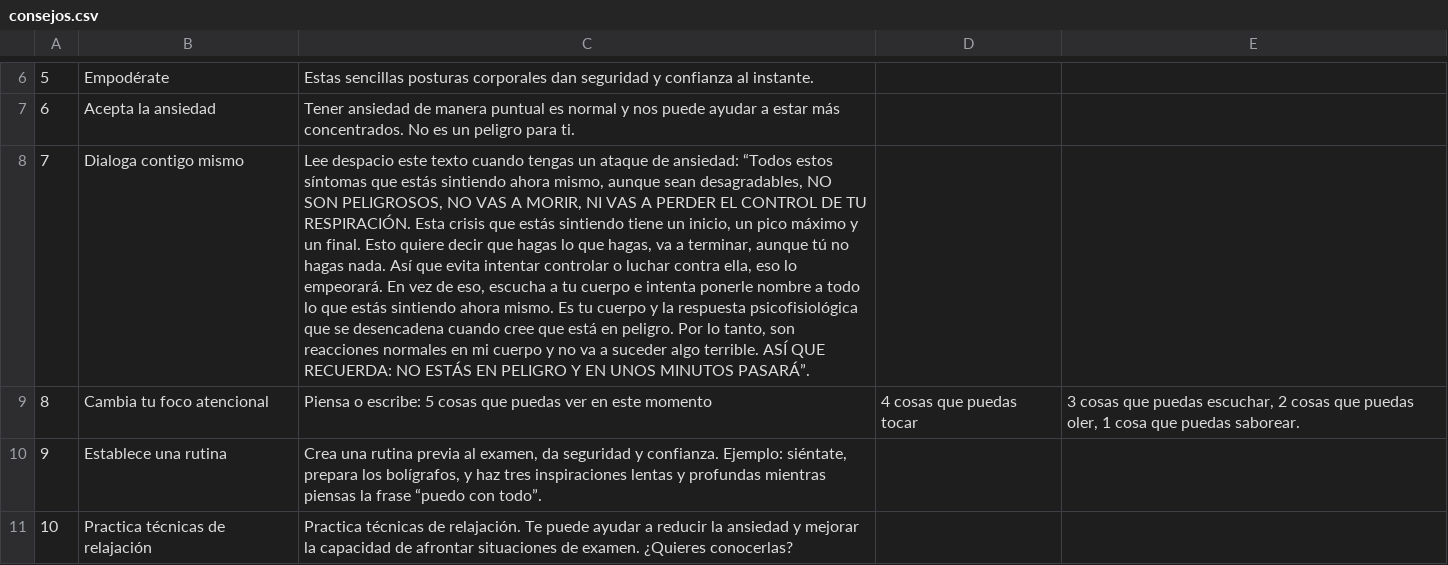
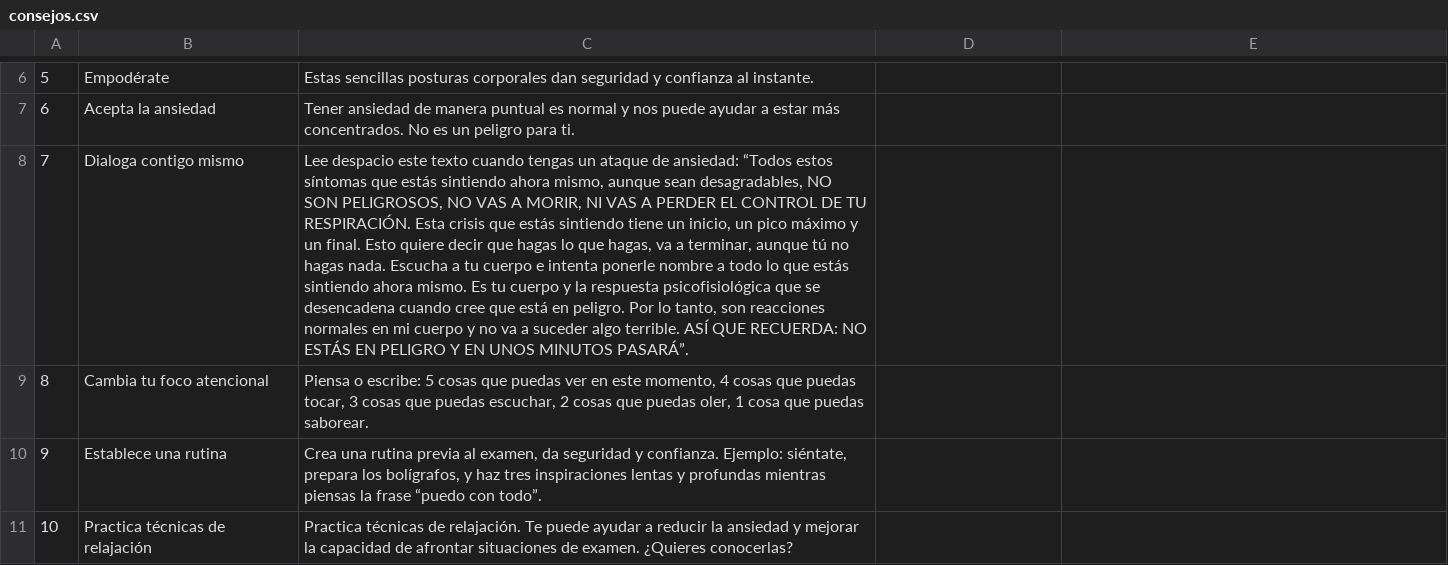
Before and after one commit to JJHT04/mentalapp_equipoA, a CSV file: app/src/main/res/raw/consejos.csv, drawn as a sheet; only a part is shown, gaps mark what is left out; the diff covers the shown part only; the diff names each change by its address in the sheet, - before the commit and + after, or states it on an @@ line.

```diff
--- a/app/src/main/res/raw/consejos.csv
+++ b/app/src/main/res/raw/consejos.csv
-C8: …hagas nada. Así que evita intentar controlar o luchar contra ella, eso lo empeorará. En vez de eso, escucha a tu…
+C8: …hagas nada. Escucha a tu…
-C9: …en este momento
+C9: …en este momento, 4 cosas que puedas tocar, 3 cosas que puedas escuchar, 2 cosas que puedas oler, 1 cosa que puedas saborear.
-D9: 4 cosas que puedas tocar
+D9: (empty)
-E9: 3 cosas que puedas escuchar, 2 cosas que puedas oler, 1 cosa que puedas saborear.
+E9: (empty)
```
Also changed, not shown: 2 edited cells elsewhere in this file, 3 other files.
